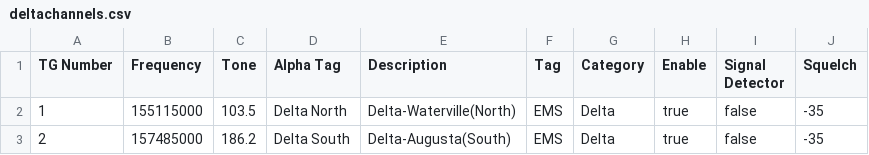
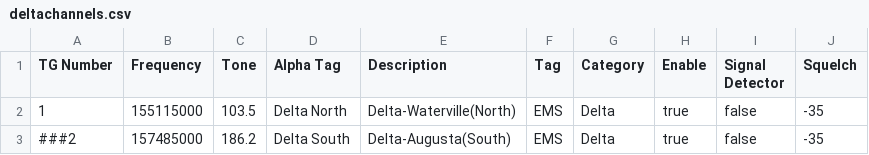
Before and after one commit to snepple/sdr-to-zello, a CSV file: configs/deltachannels.csv, drawn as a sheet.

Commit message:
Update deltachannels.csv

```diff
--- a/configs/deltachannels.csv
+++ b/configs/deltachannels.csv
@@ -2,2 +2,2 @@ TG Number,Frequency,Tone,Alpha Tag,Description,Tag,Category,Enable,Signal Detect
 1,155115000,103.5,Delta North,Delta-Waterville(North),EMS,Delta,true,false,-35
-2,157485000,186.2,Delta South,Delta-Augusta(South),EMS,Delta,true,false,-35
+###2,157485000,186.2,Delta South,Delta-Augusta(South),EMS,Delta,true,false,-35
```
